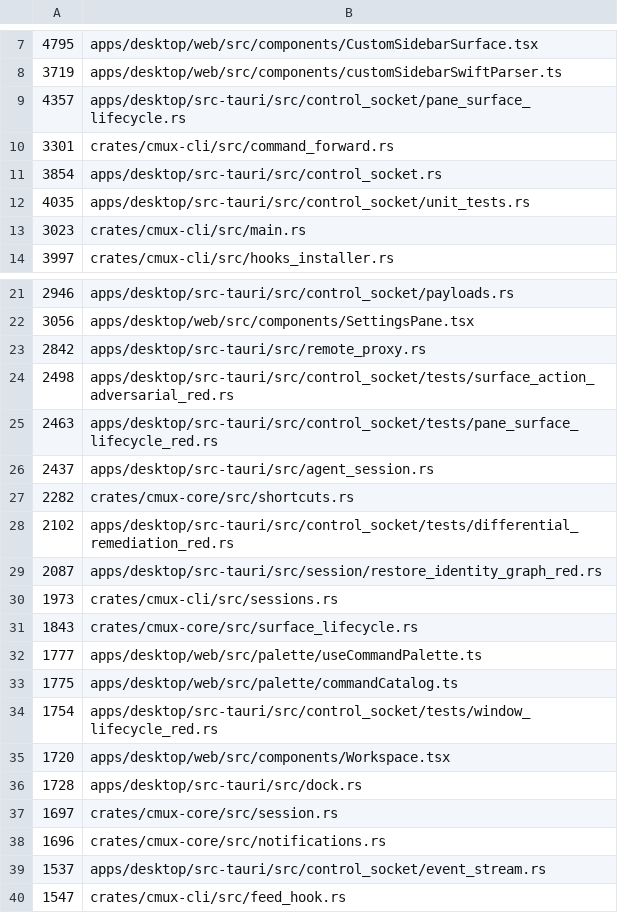
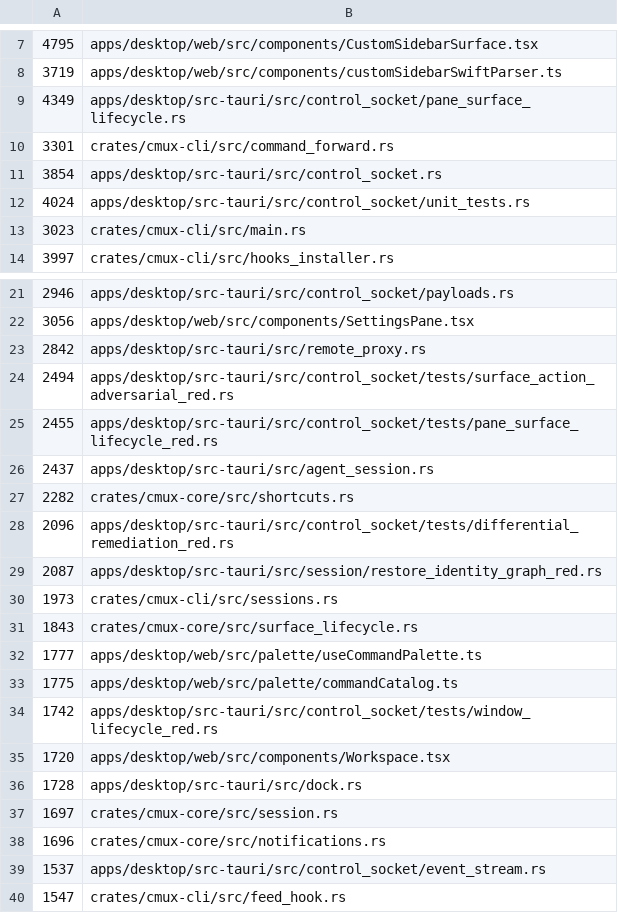
Before and after one commit to ashlrai/ashlr-mux, a TSV file: .github/windows-port-file-length-budget.tsv, drawn as a sheet; only a part is shown, gaps mark what is left out.

```diff
--- a/.github/windows-port-file-length-budget.tsv
+++ b/.github/windows-port-file-length-budget.tsv
@@ -8,6 +8,6 @@
 3719	apps/desktop/web/src/components/customSidebarSwiftParser.ts
-4357	apps/desktop/src-tauri/src/control_socket/pane_surface_lifecycle.rs
+4349	apps/desktop/src-tauri/src/control_socket/pane_surface_lifecycle.rs
 3301	crates/cmux-cli/src/command_forward.rs
 3854	apps/desktop/src-tauri/src/control_socket.rs
-4035	apps/desktop/src-tauri/src/control_socket/unit_tests.rs
+4024	apps/desktop/src-tauri/src/control_socket/unit_tests.rs
 3023	crates/cmux-cli/src/main.rs
@@ -23,7 +23,7 @@
 2842	apps/desktop/src-tauri/src/remote_proxy.rs
-2498	apps/desktop/src-tauri/src/control_socket/tests/surface_action_adversarial_red.rs
-2463	apps/desktop/src-tauri/src/control_socket/tests/pane_surface_lifecycle_red.rs
+2494	apps/desktop/src-tauri/src/control_socket/tests/surface_action_adversarial_red.rs
+2455	apps/desktop/src-tauri/src/control_socket/tests/pane_surface_lifecycle_red.rs
 2437	apps/desktop/src-tauri/src/agent_session.rs
 2282	crates/cmux-core/src/shortcuts.rs
-2102	apps/desktop/src-tauri/src/control_socket/tests/differential_remediation_red.rs
+2096	apps/desktop/src-tauri/src/control_socket/tests/differential_remediation_red.rs
 2087	apps/desktop/src-tauri/src/session/restore_identity_graph_red.rs
@@ -33,3 +33,3 @@
 1775	apps/desktop/web/src/palette/commandCatalog.ts
-1754	apps/desktop/src-tauri/src/control_socket/tests/window_lifecycle_red.rs
+1742	apps/desktop/src-tauri/src/control_socket/tests/window_lifecycle_red.rs
 1720	apps/desktop/web/src/components/Workspace.tsx
```
Also changed, not shown: 21 other files.
